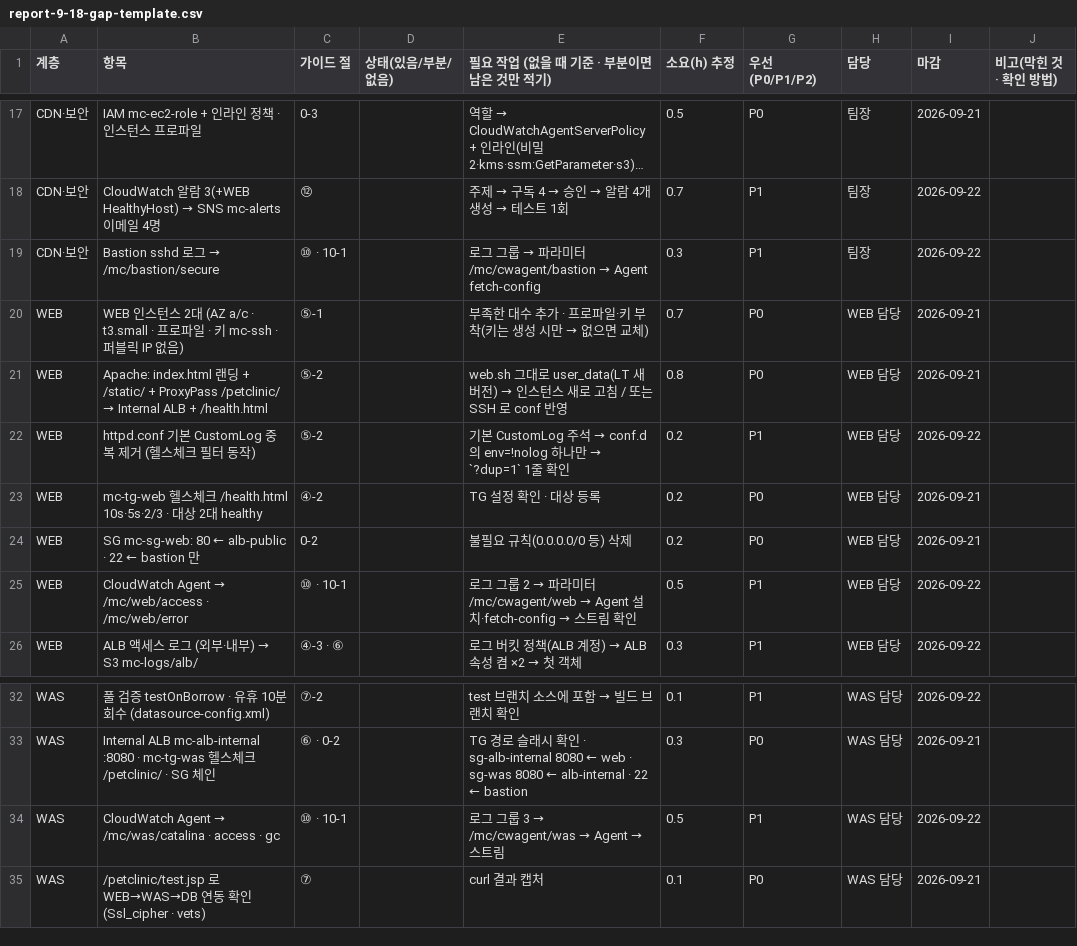
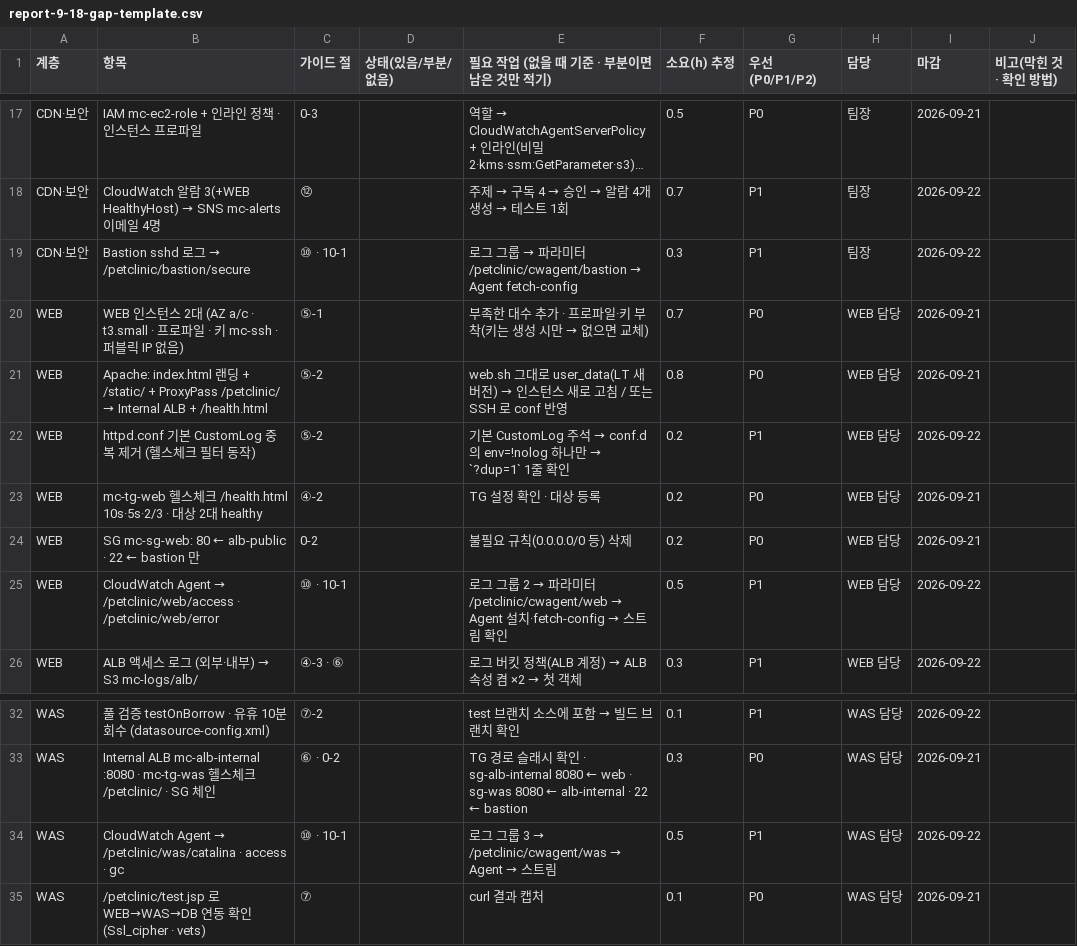
Before and after one commit to bsespin-multi-cloud-5-aws-1/petclinic-aws-3tier, a CSV file: docs/report-9-18-gap-template.csv, drawn as a sheet; only a part is shown, gaps mark what is left out; long unchanged cells end in …; the diff names each change by its address in the sheet, - before the commit and + after, or states it on an @@ line.

```diff
--- a/docs/report-9-18-gap-template.csv
+++ b/docs/report-9-18-gap-template.csv
@@ B19 (항목): Bastion sshd 로그 → /mc/bastion/secure → Bastion sshd 로그 → /petclinic/bastion/secure @@
@@ E19 (필요 작업 (없을 때 기준 · 부분이면 남은 것만 적기)): …터 /mc/cwagent/bastion → Agent… → …터 /petclinic/cwagent/bastion → Agent… @@
@@ B25 (항목): …Agent → /mc/web/access · /mc/web/error → …Agent → /petclinic/web/access · /petclinic/web/error @@
@@ E25 (필요 작업 (없을 때 기준 · 부분이면 남은 것만 적기)): …라미터 /mc/cwagent/web → Agent 설치… → …라미터 /petclinic/cwagent/web → Agent 설치… @@
@@ B34 (항목): …Agent → /mc/was/catalina · access… → …Agent → /petclinic/was/catalina · access… @@
@@ E34 (필요 작업 (없을 때 기준 · 부분이면 남은 것만 적기)): 로그 그룹 3 → /mc/cwagent/was → Agent → 스트림 → 로그 그룹 3 → /petclinic/cwagent/was → Agent → 스트림 @@
```
Also changed, not shown: docs/jira-final-sprint.csv, 50 other files.
